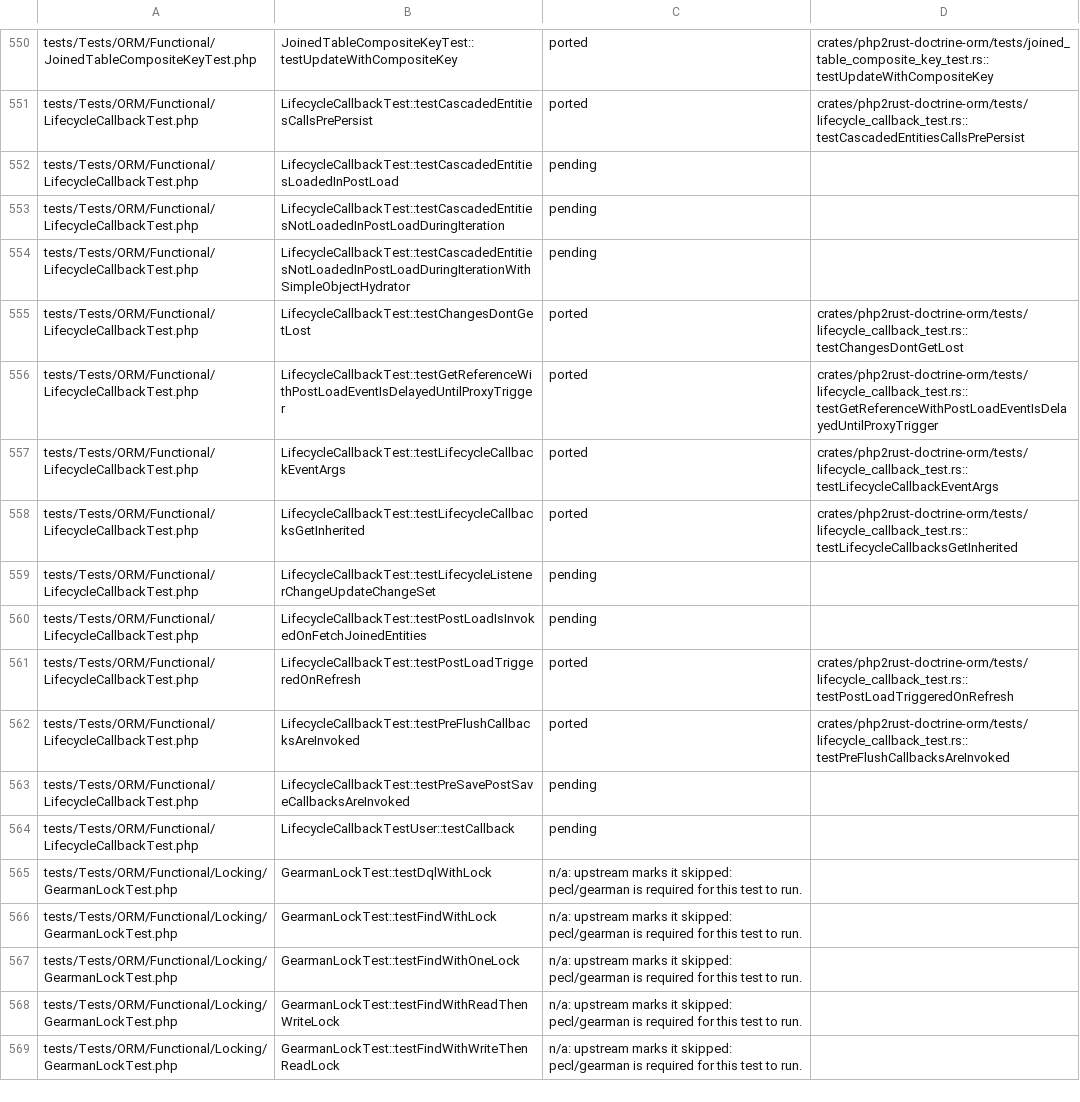
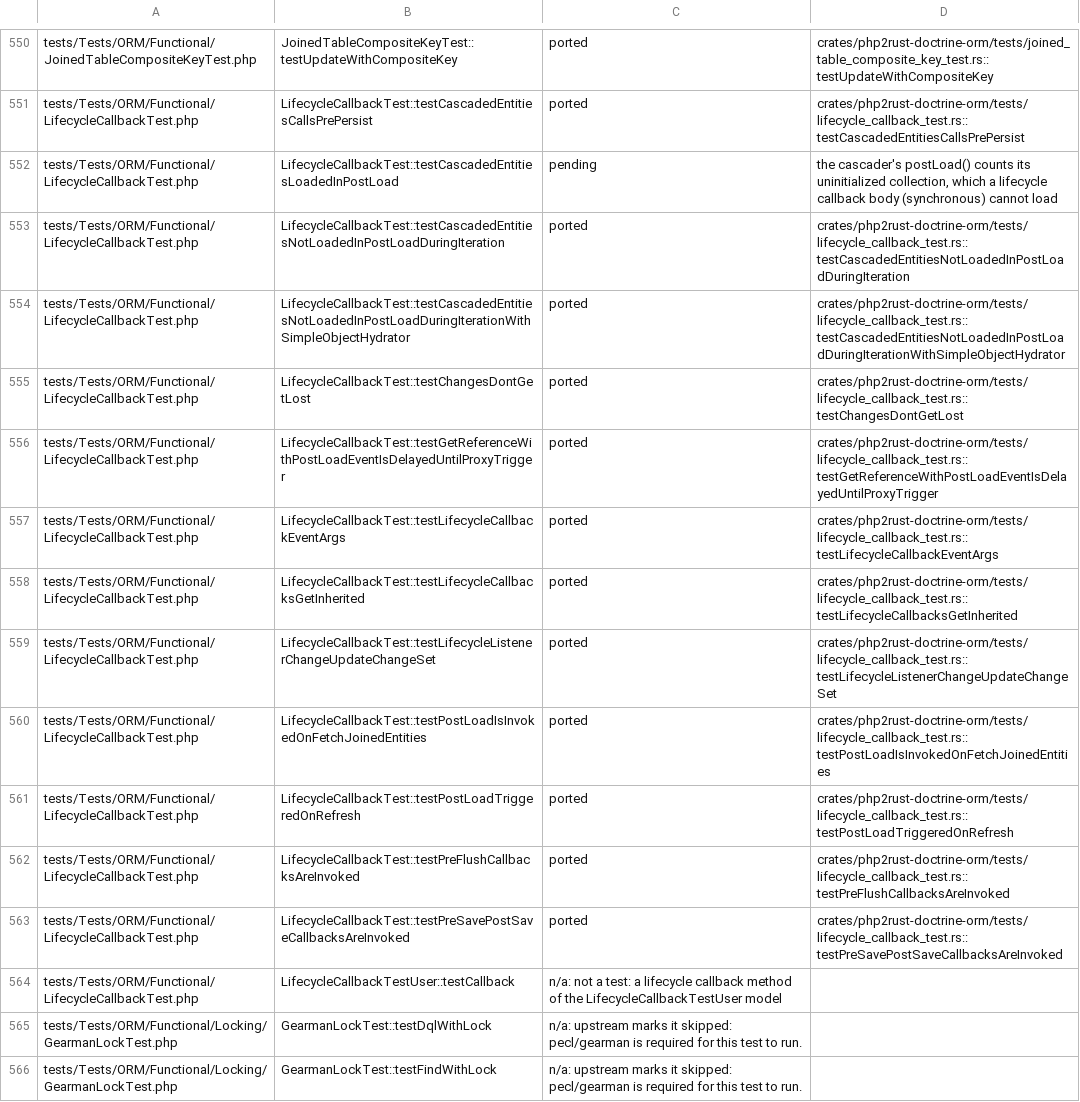
Before and after one commit to D-Nations/php2rust-doctrine-orm, a TSV file: parity/doctrine/orm.tsv, drawn as a sheet; only a part is shown, gaps mark what is left out; the shorter side is filled out with more unchanged rows.

```diff
--- a/parity/doctrine/orm.tsv
+++ b/parity/doctrine/orm.tsv
@@ -551,5 +551,5 @@ tests/Tests/ORM/Functional/JoinedTableCompositeKeyTest.php	JoinedTableCompositeK
 tests/Tests/ORM/Functional/LifecycleCallbackTest.php	LifecycleCallbackTest::testCascadedEntitiesCallsPrePersist	ported	crates/php2rust-doctrine-orm/tests/lifecycle_callback_test.rs::testCascadedEntitiesCallsPrePersist
-tests/Tests/ORM/Functional/LifecycleCallbackTest.php	LifecycleCallbackTest::testCascadedEntitiesLoadedInPostLoad	pending	
-tests/Tests/ORM/Functional/LifecycleCallbackTest.php	LifecycleCallbackTest::testCascadedEntitiesNotLoadedInPostLoadDuringIteration	pending	
-tests/Tests/ORM/Functional/LifecycleCallbackTest.php	LifecycleCallbackTest::testCascadedEntitiesNotLoadedInPostLoadDuringIterationWithSimpleObjectHydrator	pending	
+tests/Tests/ORM/Functional/LifecycleCallbackTest.php	LifecycleCallbackTest::testCascadedEntitiesLoadedInPostLoad	pending	the cascader's postLoad() counts its uninitialized collection, which a lifecycle callback body (synchronous) cannot load
+tests/Tests/ORM/Functional/LifecycleCallbackTest.php	LifecycleCallbackTest::testCascadedEntitiesNotLoadedInPostLoadDuringIteration	ported	crates/php2rust-doctrine-orm/tests/lifecycle_callback_test.rs::testCascadedEntitiesNotLoadedInPostLoadDuringIteration
+tests/Tests/ORM/Functional/LifecycleCallbackTest.php	LifecycleCallbackTest::testCascadedEntitiesNotLoadedInPostLoadDuringIterationWithSimpleObjectHydrator	ported	crates/php2rust-doctrine-orm/tests/lifecycle_callback_test.rs::testCascadedEntitiesNotLoadedInPostLoadDuringIterationWithSimpleObjectHydrator
 tests/Tests/ORM/Functional/LifecycleCallbackTest.php	LifecycleCallbackTest::testChangesDontGetLost	ported	crates/php2rust-doctrine-orm/tests/lifecycle_callback_test.rs::testChangesDontGetLost
@@ -558,8 +558,8 @@ tests/Tests/ORM/Functional/LifecycleCallbackTest.php	LifecycleCallbackTest::test
 tests/Tests/ORM/Functional/LifecycleCallbackTest.php	LifecycleCallbackTest::testLifecycleCallbacksGetInherited	ported	crates/php2rust-doctrine-orm/tests/lifecycle_callback_test.rs::testLifecycleCallbacksGetInherited
-tests/Tests/ORM/Functional/LifecycleCallbackTest.php	LifecycleCallbackTest::testLifecycleListenerChangeUpdateChangeSet	pending	
-tests/Tests/ORM/Functional/LifecycleCallbackTest.php	LifecycleCallbackTest::testPostLoadIsInvokedOnFetchJoinedEntities	pending	
+tests/Tests/ORM/Functional/LifecycleCallbackTest.php	LifecycleCallbackTest::testLifecycleListenerChangeUpdateChangeSet	ported	crates/php2rust-doctrine-orm/tests/lifecycle_callback_test.rs::testLifecycleListenerChangeUpdateChangeSet
+tests/Tests/ORM/Functional/LifecycleCallbackTest.php	LifecycleCallbackTest::testPostLoadIsInvokedOnFetchJoinedEntities	ported	crates/php2rust-doctrine-orm/tests/lifecycle_callback_test.rs::testPostLoadIsInvokedOnFetchJoinedEntities
 tests/Tests/ORM/Functional/LifecycleCallbackTest.php	LifecycleCallbackTest::testPostLoadTriggeredOnRefresh	ported	crates/php2rust-doctrine-orm/tests/lifecycle_callback_test.rs::testPostLoadTriggeredOnRefresh
 tests/Tests/ORM/Functional/LifecycleCallbackTest.php	LifecycleCallbackTest::testPreFlushCallbacksAreInvoked	ported	crates/php2rust-doctrine-orm/tests/lifecycle_callback_test.rs::testPreFlushCallbacksAreInvoked
-tests/Tests/ORM/Functional/LifecycleCallbackTest.php	LifecycleCallbackTest::testPreSavePostSaveCallbacksAreInvoked	pending	
-tests/Tests/ORM/Functional/LifecycleCallbackTest.php	LifecycleCallbackTestUser::testCallback	pending	
+tests/Tests/ORM/Functional/LifecycleCallbackTest.php	LifecycleCallbackTest::testPreSavePostSaveCallbacksAreInvoked	ported	crates/php2rust-doctrine-orm/tests/lifecycle_callback_test.rs::testPreSavePostSaveCallbacksAreInvoked
+tests/Tests/ORM/Functional/LifecycleCallbackTest.php	LifecycleCallbackTestUser::testCallback	n/a: not a test: a lifecycle callback method of the LifecycleCallbackTestUser model	
 tests/Tests/ORM/Functional/Locking/GearmanLockTest.php	GearmanLockTest::testDqlWithLock	n/a: upstream marks it skipped: pecl/gearman is required for this test to run.	
```
Also changed, not shown: 2 other files.
